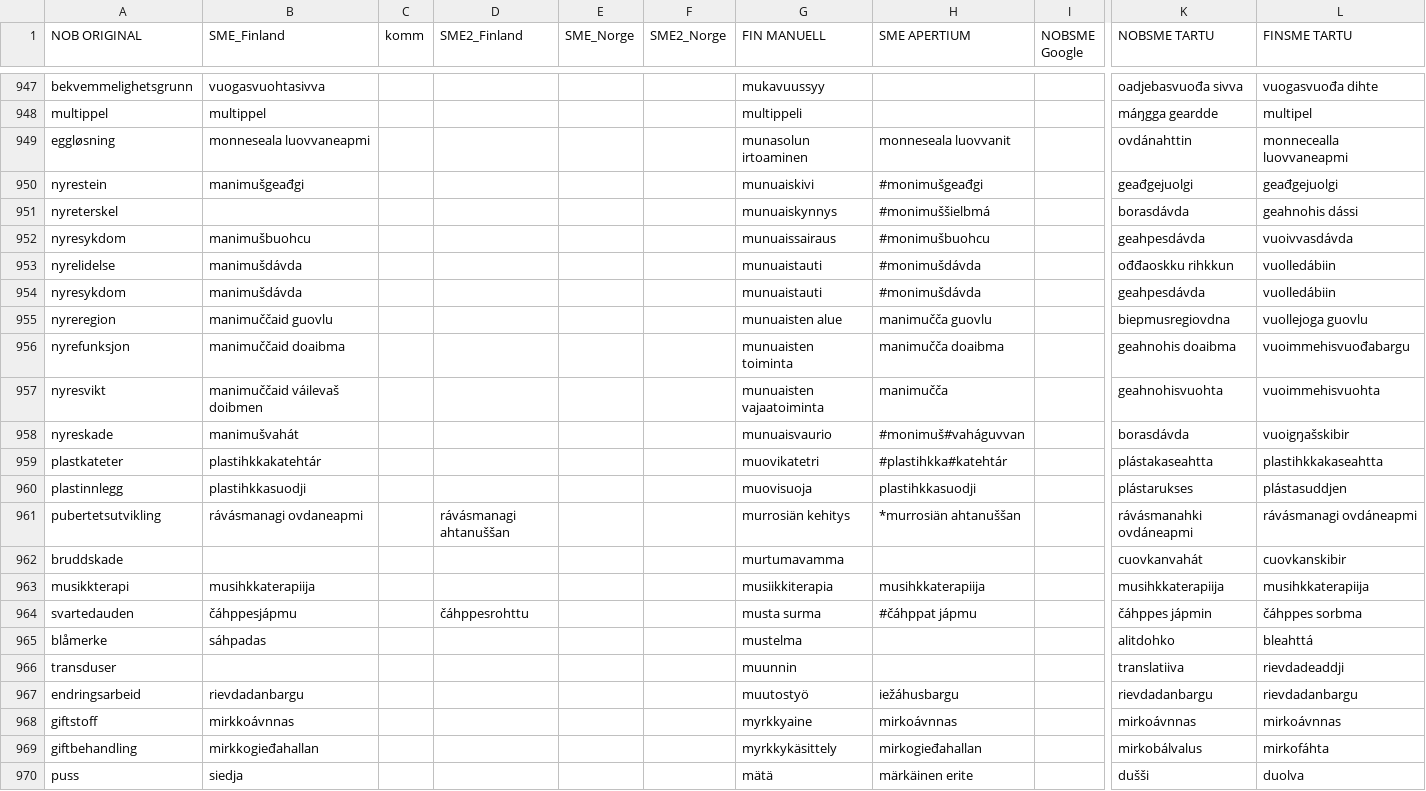
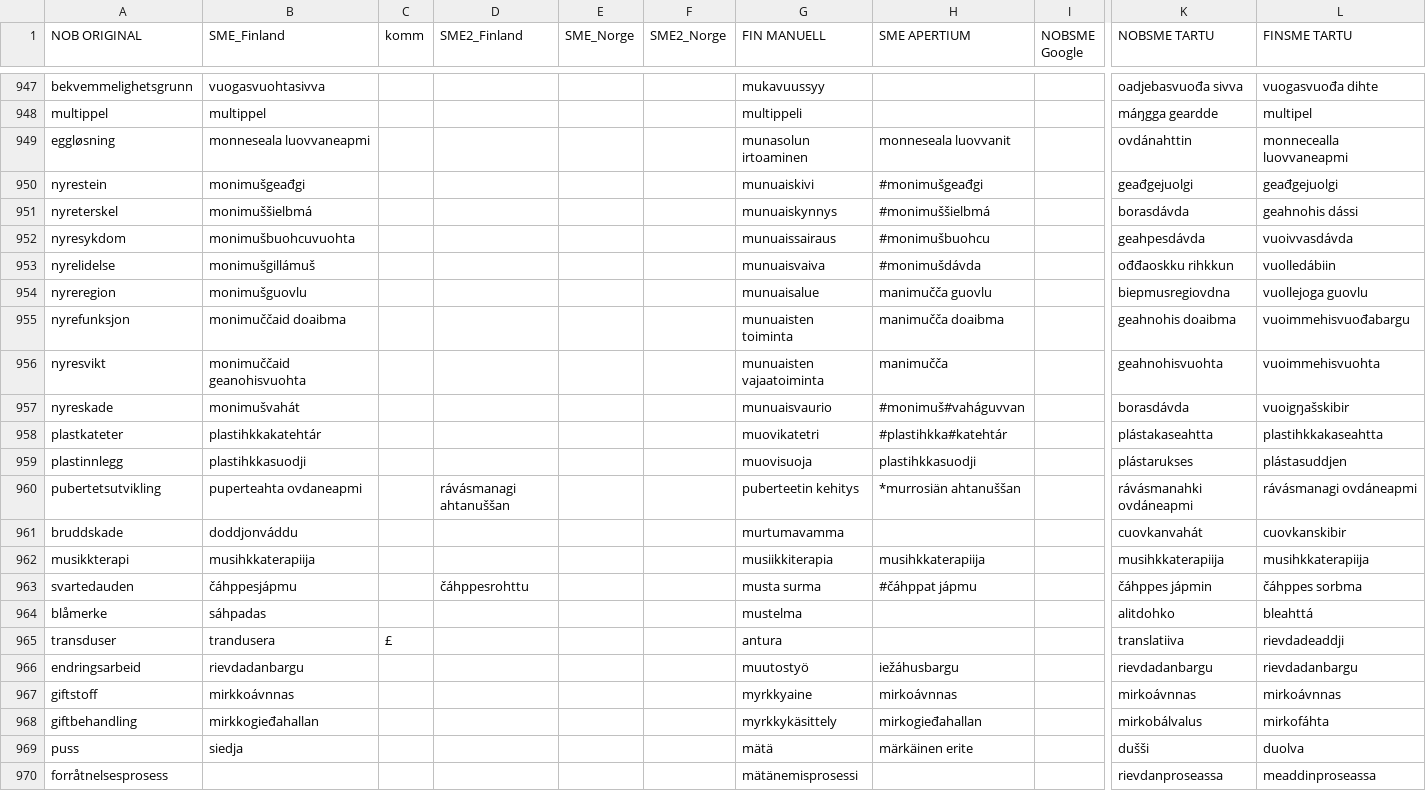
Before and after one commit to giellalt/term-sme-x-nursing, a CSV file: materiale/norsk/grunnleggende_sykepleie/alle.N.kandidatliste.csv, drawn as a sheet; only a part is shown, gaps mark what is left out; the shorter side is filled out with more unchanged rows; removed rows and columns are numbered as before the commit, all else as after; rows hold the shown columns only; the diff names each change by its address in the sheet, - before the commit and + after, or states it on an @@ line.

Commit message:
951-964 £
Tranduser- antura- sámegillii?

```diff
--- a/materiale/norsk/grunnleggende_sykepleie/alle.N.kandidatliste.csv
+++ b/materiale/norsk/grunnleggende_sykepleie/alle.N.kandidatliste.csv
-B950 (SME_Finland): manimušgeađgi
+B950 (SME_Finland): monimušgeađgi
-B951 (SME_Finland): (empty)
+B951 (SME_Finland): monimuššielbmá
-B952 (SME_Finland): manimušbuohcu
+B952 (SME_Finland): monimušbuohcuvuohta
-B953 (SME_Finland): manimušdávda
+B953 (SME_Finland): monimušgillámuš
-G953 (FIN MANUELL): munuaistauti
+G953 (FIN MANUELL): munuaisvaiva
-row 954: nyresykdom | manimušdávda |  |  |  |  | munuaistauti | #monimušdávda |  | geahpesdávda | vuolledábiin
-B954 (SME_Finland): manimuččaid guovlu
+B954 (SME_Finland): monimušguovlu
-G954 (FIN MANUELL): munuaisten alue
+G954 (FIN MANUELL): munuaisalue
-B955 (SME_Finland): manimuččaid doaibma
+B955 (SME_Finland): monimuččaid doaibma
-B956 (SME_Finland): manimuččaid váilevaš doibmen
+B956 (SME_Finland): monimuččaid geanohisvuohta
-B957 (SME_Finland): manimušvahát
+B957 (SME_Finland): monimušvahát
-B960 (SME_Finland): rávásmanagi ovdaneapmi
+B960 (SME_Finland): puperteahta ovdaneapmi
-G960 (FIN MANUELL): murrosiän kehitys
+G960 (FIN MANUELL): puberteetin kehitys
-B961 (SME_Finland): (empty)
+B961 (SME_Finland): doddjonváddu
-B965 (SME_Finland): (empty)
+B965 (SME_Finland): trandusera
-C965 (komm): (empty)
+C965 (komm): £
-G965 (FIN MANUELL): muunnin
+G965 (FIN MANUELL): antura
```
